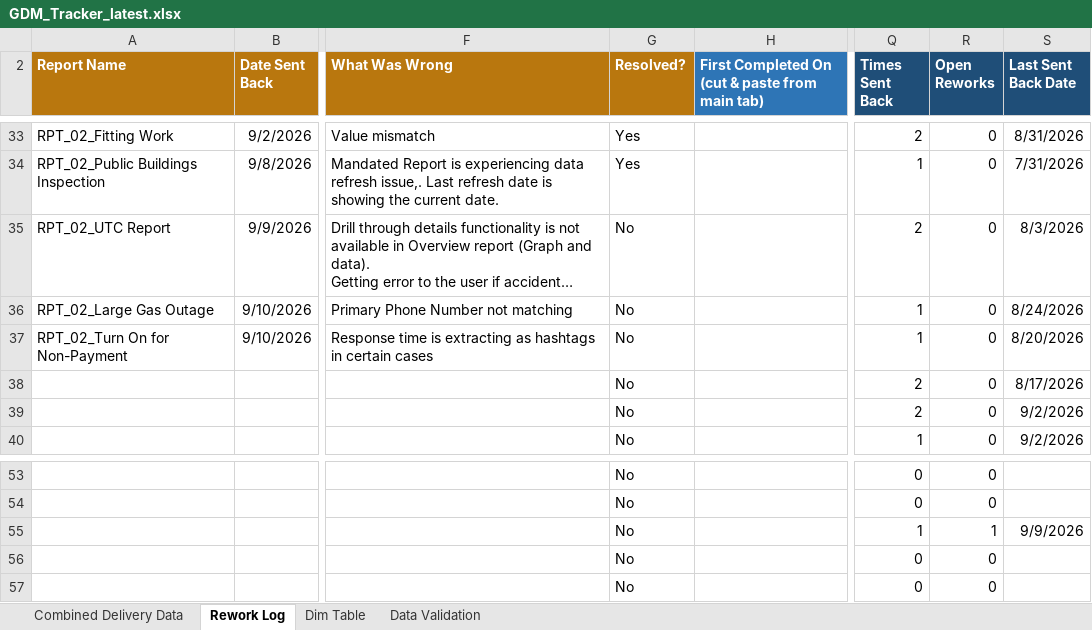
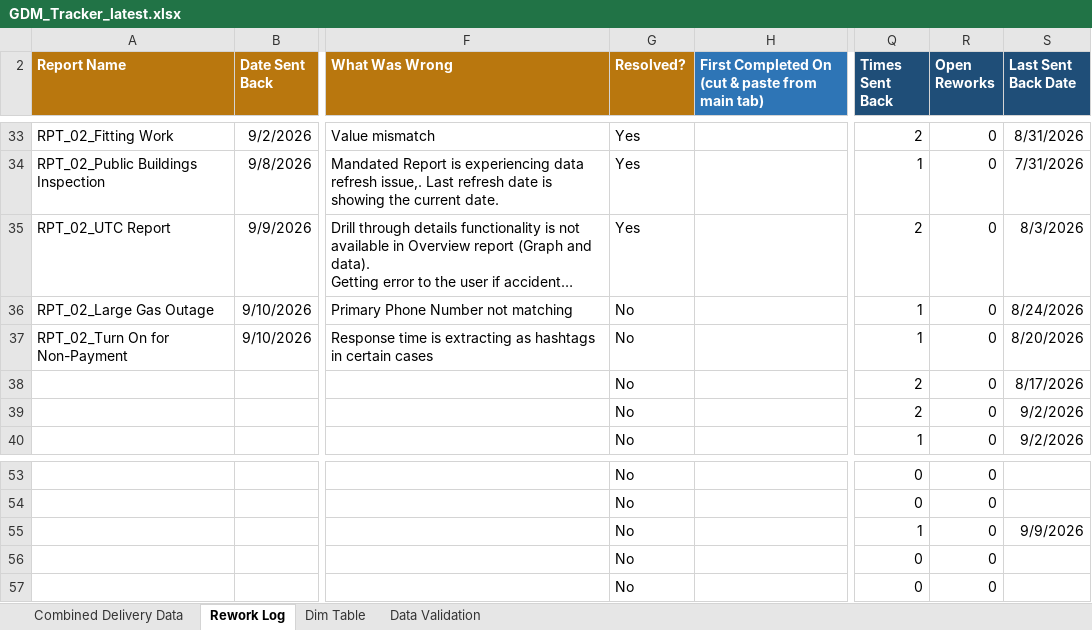
Before and after one commit to bezagetaneh01-lgtm/beza, an Excel workbook: docs/data/GDM_Tracker_latest.xlsx, sheet Rework Log, drawn as a sheet; only a part is shown, gaps mark what is left out; long unchanged cells end in …; values as stored, in another font and other column widths than the file's, no borders; conditional formats and table styles not drawn; the diff names each change by its address in the sheet, - before the commit and + after, or states it on an @@ line.

```diff
--- a/docs/data/GDM_Tracker_latest.xlsx (sheet Rework Log)
+++ b/docs/data/GDM_Tracker_latest.xlsx (sheet Rework Log)
-G35 (Resolved?): No
+G35 (Resolved?): Yes
-R55 (Open Reworks): 1
+R55 (Open Reworks): 0
```
Also changed, not shown: sheet Combined Delivery Data, public/data/GDM_Tracker_latest.xlsx.
